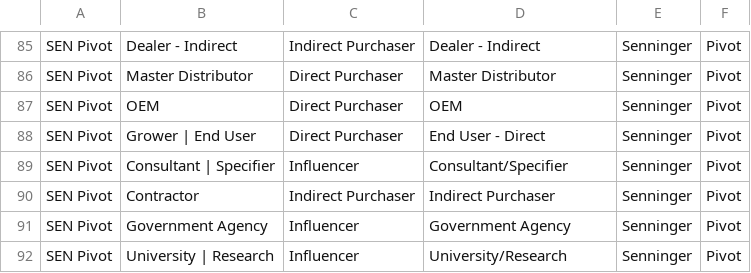
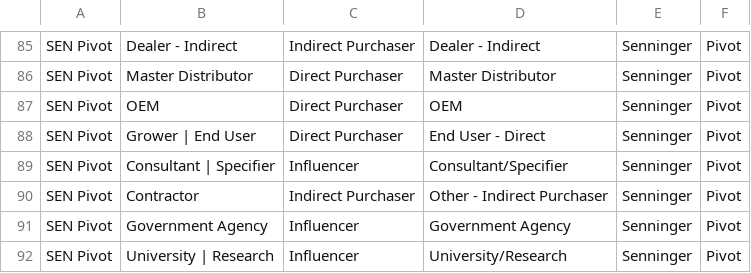
Before and after one commit to reid24/hunter_data_migration, a CSV file: data/ref_customer_segmentation_rules.csv, drawn as a sheet; only a part is shown, gaps mark what is left out; the diff covers the shown part only.

```diff
--- a/data/ref_customer_segmentation_rules.csv
+++ b/data/ref_customer_segmentation_rules.csv
@@ -89,3 +89,3 @@ SEN Pivot,Grower | End User,Direct Purchaser,End User - Direct,Senninger,Pivot
 SEN Pivot,Consultant | Specifier,Influencer,Consultant/Specifier,Senninger,Pivot
-SEN Pivot,Contractor,Indirect Purchaser,Indirect Purchaser,Senninger,Pivot
+SEN Pivot,Contractor,Indirect Purchaser,Other - Indirect Purchaser,Senninger,Pivot
 SEN Pivot,Government Agency,Influencer,Government Agency,Senninger,Pivot
```
Also changed, not shown: 60 edited cells elsewhere in this file, 5 other files.
